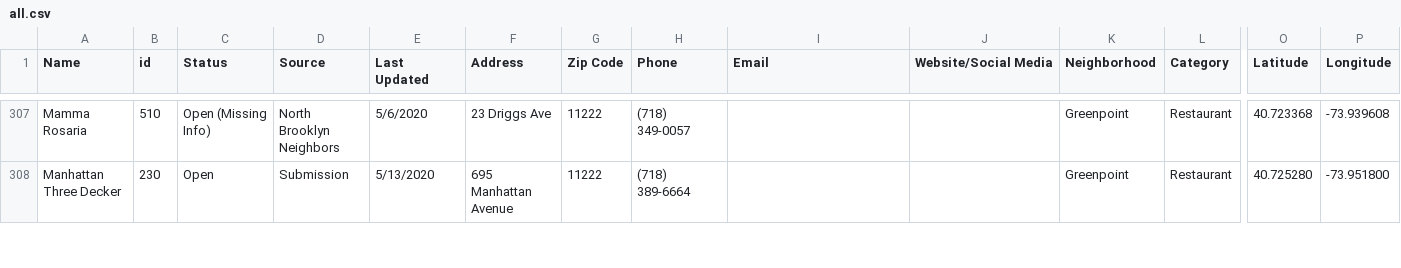
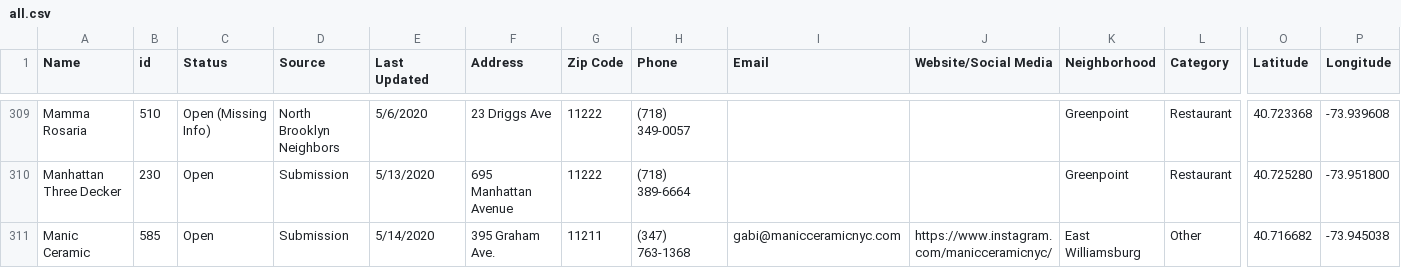
Before and after one commit to yizongk/whats-open-north-brooklyn, a CSV file: data/all.csv, drawn as a sheet; only a part is shown, gaps mark what is left out; rows hold the shown columns only; the diff covers the shown part only; the diff names each change by its address in the sheet, - before the commit and + after, or states it on an @@ line.

Commit message:
Update Airtable

```diff
--- a/data/all.csv
+++ b/data/all.csv
+row 311: Manic Ceramic | 585 | Open | Submission | 5/14/2020 | 395 Graham Ave. | 11211 | (347) 763-1368 | gabi@manicceramicnyc.com | https://www.instagram.com/manicceramicnyc/ | East Williamsburg | Other | 40.716682 | -73.945038
```
Also changed, not shown: 5 added rows and 18 edited cells elsewhere in this file.
